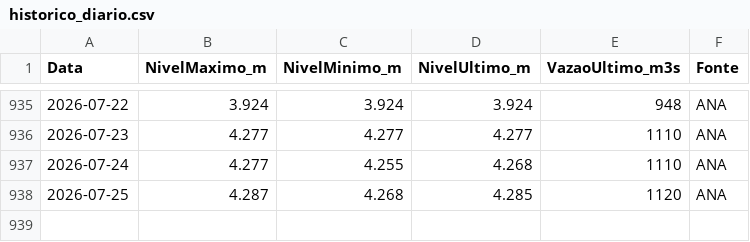
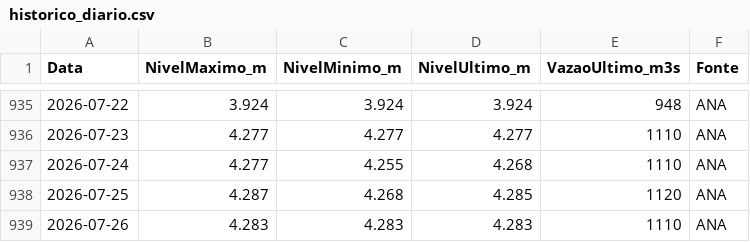
Before and after one commit to thiagoiwanko/rioiguacu, a CSV file: public/historico_diario.csv, drawn as a sheet; only a part is shown, gaps mark what is left out; the diff names each change by its address in the sheet, - before the commit and + after, or states it on an @@ line.

```diff
--- a/public/historico_diario.csv
+++ b/public/historico_diario.csv
+row 939: 2026-07-26 | 4.283 | 4.283 | 4.283 | 1110 | ANA
```
Also changed, not shown: 1 other file.
